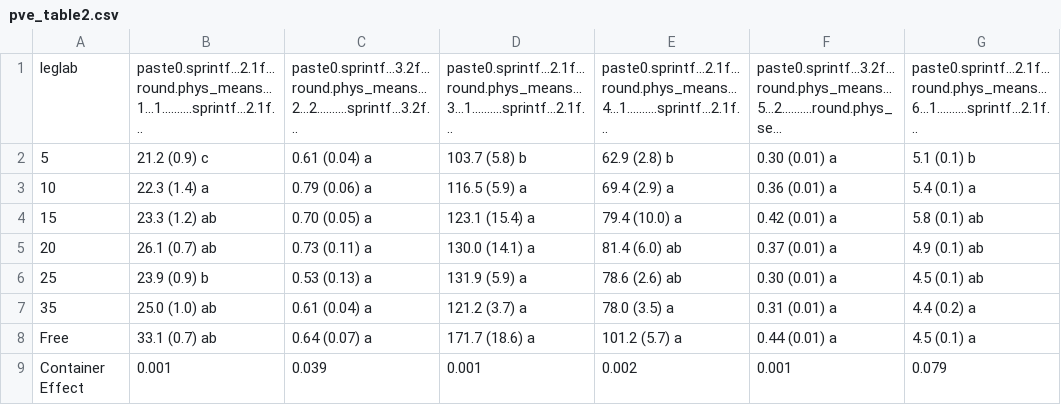
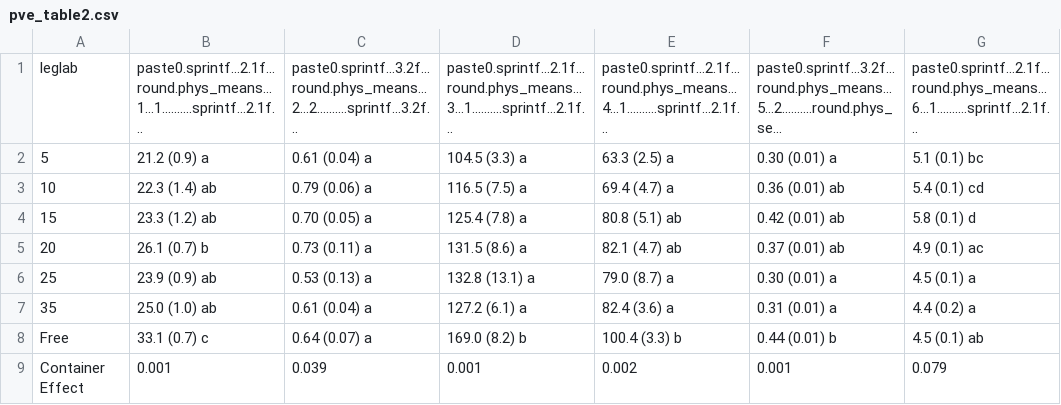
Before and after one commit to CourtneyCampany/EucPVE, a CSV file: master_scripts/pve_table2.csv, drawn as a sheet.

Commit message:
corrected sig letters on paper tables

```diff
--- a/master_scripts/pve_table2.csv
+++ b/master_scripts/pve_table2.csv
@@ -1,9 +1,9 @@
 "leglab","paste0.sprintf...2.1f...round.phys_means...1...1..........sprintf...2.1f...","paste0.sprintf...3.2f...round.phys_means...2...2..........sprintf...3.2f...","paste0.sprintf...2.1f...round.phys_means...3...1..........sprintf...2.1f...","paste0.sprintf...2.1f...round.phys_means...4...1..........sprintf...2.1f...","paste0.sprintf...3.2f...round.phys_means...5...2..........round.phys_se...","paste0.sprintf...2.1f...round.phys_means...6...1..........sprintf...2.1f..."
-"5","21.2 (0.9) c","0.61 (0.04) a","103.7 (5.8) b","62.9 (2.8) b","0.30 (0.01) a","5.1 (0.1) b"
-"10","22.3 (1.4) a","0.79 (0.06) a","116.5 (5.9) a","69.4 (2.9) a","0.36 (0.01) a","5.4 (0.1) a"
-"15","23.3 (1.2) ab","0.70 (0.05) a","123.1 (15.4) a","79.4 (10.0) a","0.42 (0.01) a","5.8 (0.1) ab"
-"20","26.1 (0.7) ab","0.73 (0.11) a","130.0 (14.1) a","81.4 (6.0) ab","0.37 (0.01) a","4.9 (0.1) ab"
-"25","23.9 (0.9) b","0.53 (0.13) a","131.9 (5.9) a","78.6 (2.6) ab","0.30 (0.01) a","4.5 (0.1) ab"
-"35","25.0 (1.0) ab","0.61 (0.04) a","121.2 (3.7) a","78.0 (3.5) a","0.31 (0.01) a","4.4 (0.2) a"
-"Free","33.1 (0.7) ab","0.64 (0.07) a","171.7 (18.6) a","101.2 (5.7) a","0.44 (0.01) a","4.5 (0.1) a"
+"5","21.2 (0.9) a","0.61 (0.04) a","104.5 (3.3) a","63.3 (2.5) a","0.30 (0.01) a","5.1 (0.1) bc"
+"10","22.3 (1.4) ab","0.79 (0.06) a","116.5 (7.5) a","69.4 (4.7) a","0.36 (0.01) ab","5.4 (0.1) cd"
+"15","23.3 (1.2) ab","0.70 (0.05) a","125.4 (7.8) a","80.8 (5.1) ab","0.42 (0.01) ab","5.8 (0.1) d"
+"20","26.1 (0.7) b","0.73 (0.11) a","131.5 (8.6) a","82.1 (4.7) ab","0.37 (0.01) ab","4.9 (0.1) ac"
+"25","23.9 (0.9) ab","0.53 (0.13) a","132.8 (13.1) a","79.0 (8.7) a","0.30 (0.01) a","4.5 (0.1) a"
+"35","25.0 (1.0) ab","0.61 (0.04) a","127.2 (6.1) a","82.4 (3.6) a","0.31 (0.01) a","4.4 (0.2) a"
+"Free","33.1 (0.7) c","0.64 (0.07) a","169.0 (8.2) b","100.4 (3.3) b","0.44 (0.01) b","4.5 (0.1) ab"
 "Container Effect","0.001","0.039","0.001","0.002","0.001","0.079"
```
Also changed, not shown: master_scripts/pve_table1.csv, 4 other files.
